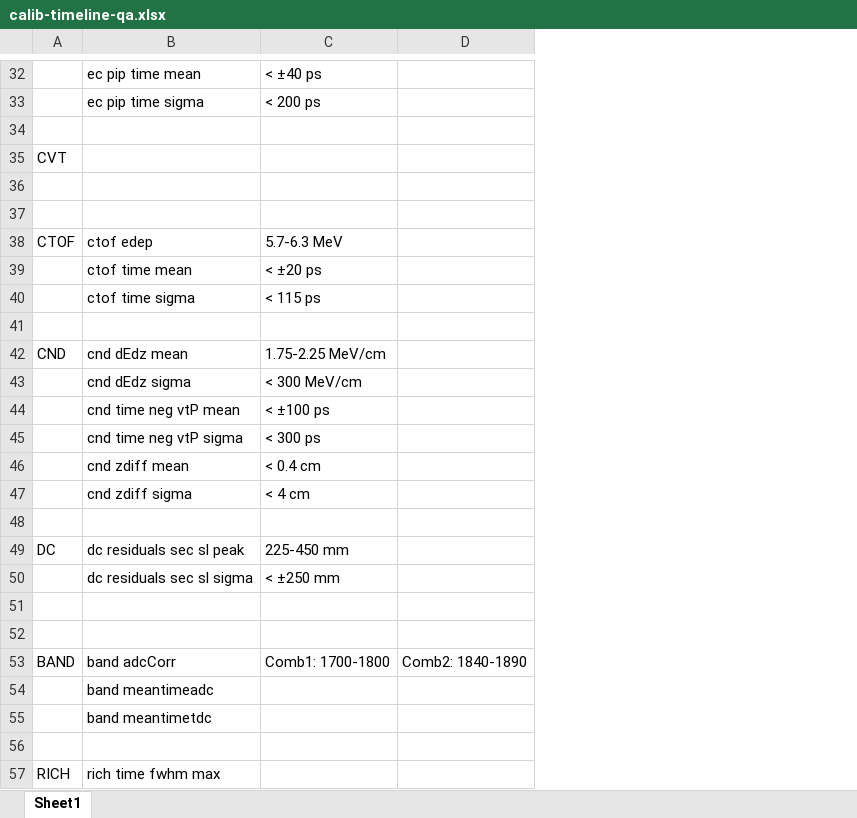
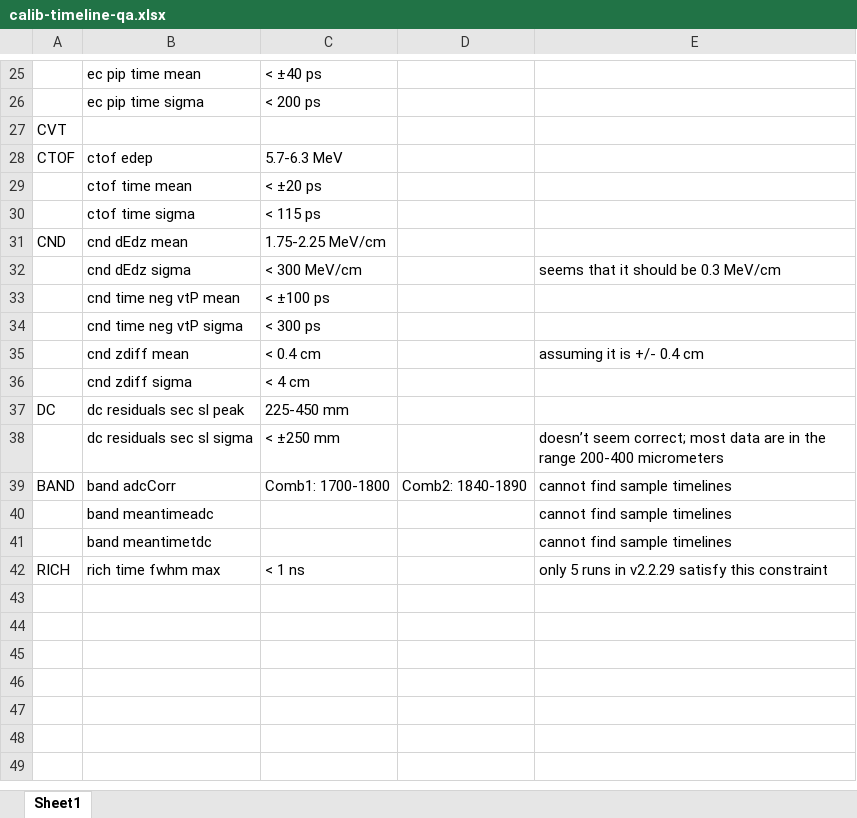
Before and after one commit to raffaelladevita/clas12-timeline, an Excel workbook: calib/calib-timeline-qa.xlsx, sheet Sheet1, drawn as a sheet; only a part is shown, gaps mark what is left out; values as stored, in another font and other column widths than the file's, no cell formats; removed rows and columns are numbered as before the commit, all else as after; the diff covers the shown part only; the diff names each change by its address in the sheet, - before the commit and + after, or states it on an @@ line.

```diff
--- a/calib/calib-timeline-qa.xlsx (sheet Sheet1)
+++ b/calib/calib-timeline-qa.xlsx (sheet Sheet1)
+column E, rows 32-42: seems that it should be 0.3 MeV/cm |  |  | assuming it is +/- 0.4 cm |  |  | doesn’t seem correct; most data are in the range 200-400 micrometers | cannot find sample timelines | cannot find sample timelines | cannot find sample timelines | only 5 runs in v2.2.29 satisfy this constraint
-row 34: (empty)
-row 36: (empty)
-row 37: (empty)
-row 41: (empty)
-row 48: (empty)
-row 51: (empty)
-row 52: (empty)
-row 56: (empty)
-C42: (empty)
+C42: < 1 ns
```
Also changed, not shown: 7 removed rows and 6 edited cells elsewhere in this sheet, cell formats, 3 other files.
